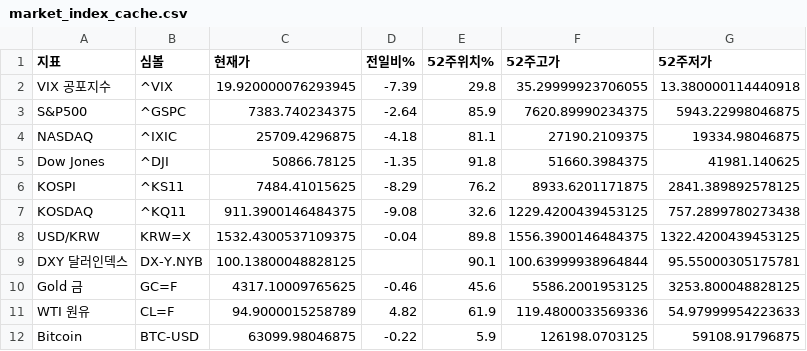
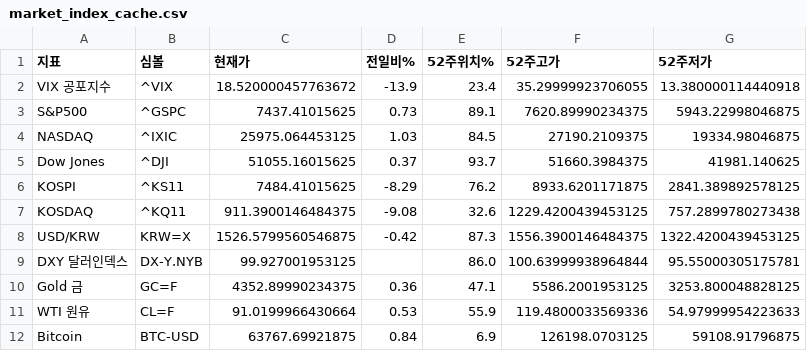
Before and after one commit to dicacros-gif/claude, a CSV file: data/market_index_cache.csv, drawn as a sheet.

```diff
--- a/data/market_index_cache.csv
+++ b/data/market_index_cache.csv
@@ -1,12 +1,12 @@
 지표,심볼,현재가,전일비%,52주위치%,52주고가,52주저가
-VIX 공포지수,^VIX,19.920000076293945,-7.39,29.8,35.29999923706055,13.380000114440918
-S&P500,^GSPC,7383.740234375,-2.64,85.9,7620.89990234375,5943.22998046875
-NASDAQ,^IXIC,25709.4296875,-4.18,81.1,27190.2109375,19334.98046875
-Dow Jones,^DJI,50866.78125,-1.35,91.8,51660.3984375,41981.140625
+VIX 공포지수,^VIX,18.520000457763672,-13.9,23.4,35.29999923706055,13.380000114440918
+S&P500,^GSPC,7437.41015625,0.73,89.1,7620.89990234375,5943.22998046875
+NASDAQ,^IXIC,25975.064453125,1.03,84.5,27190.2109375,19334.98046875
+Dow Jones,^DJI,51055.16015625,0.37,93.7,51660.3984375,41981.140625
 KOSPI,^KS11,7484.41015625,-8.29,76.2,8933.6201171875,2841.389892578125
 KOSDAQ,^KQ11,911.3900146484375,-9.08,32.6,1229.4200439453125,757.2899780273438
-USD/KRW,KRW=X,1532.4300537109375,-0.04,89.8,1556.3900146484375,1322.4200439453125
-DXY 달러인덱스,DX-Y.NYB,100.13800048828125,,90.1,100.63999938964844,95.55000305175781
-Gold 금,GC=F,4317.10009765625,-0.46,45.6,5586.2001953125,3253.800048828125
-WTI 원유,CL=F,94.9000015258789,4.82,61.9,119.4800033569336,54.97999954223633
-Bitcoin,BTC-USD,63099.98046875,-0.22,5.9,126198.0703125,59108.91796875
+USD/KRW,KRW=X,1526.5799560546875,-0.42,87.3,1556.3900146484375,1322.4200439453125
+DXY 달러인덱스,DX-Y.NYB,99.927001953125,,86.0,100.63999938964844,95.55000305175781
+Gold 금,GC=F,4352.89990234375,0.36,47.1,5586.2001953125,3253.800048828125
+WTI 원유,CL=F,91.0199966430664,0.53,55.9,119.4800033569336,54.97999954223633
+Bitcoin,BTC-USD,63767.69921875,0.84,6.9,126198.0703125,59108.91796875
```
Also changed, not shown: data/flow_history.csv, data/insider_buys_cache.csv, 6 other files.
